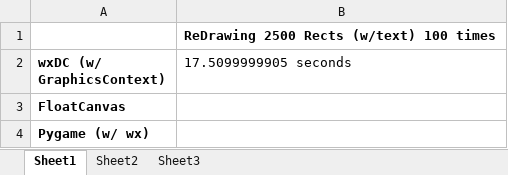
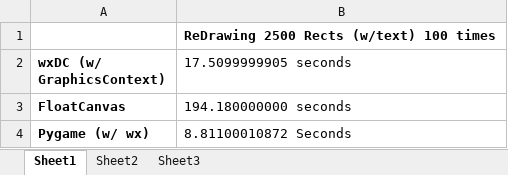
Before and after one commit to acarl123/MovingBoxes, an Excel workbook: Navigator Performance Testing.xlsx, sheet Sheet1, drawn as a sheet; values as stored, in another font and other column widths than the file's, no borders; the diff names each change by its address in the sheet, - before the commit and + after, or states it on an @@ line.

Commit message:
updated performance excel file

```diff
--- a/Navigator Performance Testing.xlsx (sheet Sheet1)
+++ b/Navigator Performance Testing.xlsx (sheet Sheet1)
-B3 (17.5099999905 seconds): (empty)
+B3 (17.5099999905 seconds): 194.180000000 seconds
-B4 (17.5099999905 seconds): (empty)
+B4 (17.5099999905 seconds): 8.81100010872 Seconds
```
